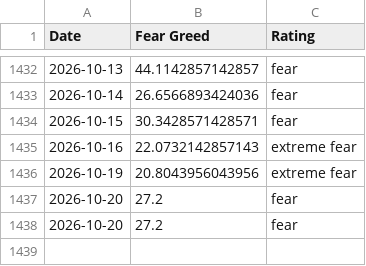
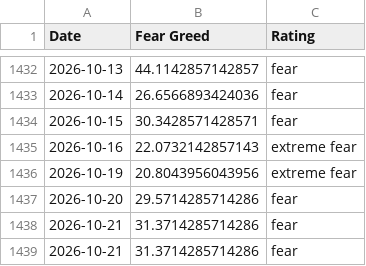
Before and after one commit to slncycle/fear-greed-data, a CSV file: datasets/cnn_fear_greed.csv, drawn as a sheet; only a part is shown, gaps mark what is left out.

```diff
--- a/datasets/cnn_fear_greed.csv
+++ b/datasets/cnn_fear_greed.csv
@@ -1436,3 +1436,4 @@ Date,Fear Greed,Rating
 2026-10-19,20.8043956043956,extreme fear
-2026-10-20,27.2,fear
-2026-10-20,27.2,fear
+2026-10-20,29.5714285714286,fear
+2026-10-21,31.3714285714286,fear
+2026-10-21,31.3714285714286,fear
```
Also changed, not shown: fear-greed.csv, 1 other file.
